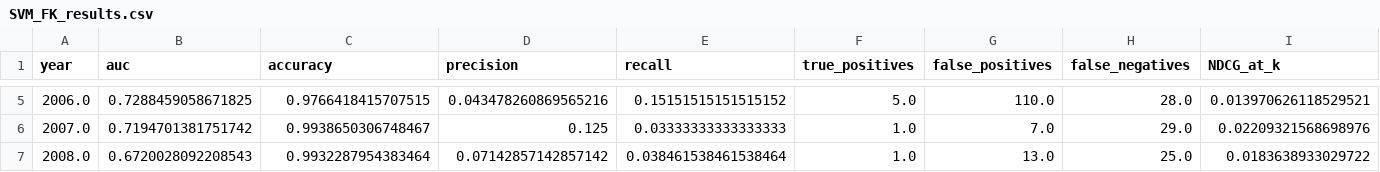
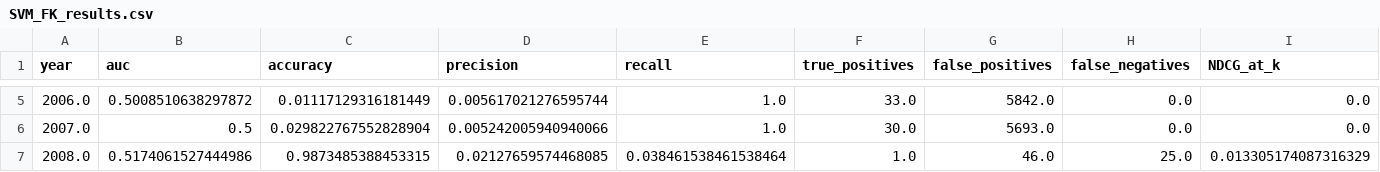
Before and after one commit to rhuang11/GraLNA, a CSV file: New/SVM-FK/SVM_FK_results.csv, drawn as a sheet; only a part is shown, gaps mark what is left out; the diff covers the shown part only; the diff names each change by its address in the sheet, - before the commit and + after, or states it on an @@ line.

Commit message:
svm

```diff
--- a/New/SVM-FK/SVM_FK_results.csv
+++ b/New/SVM-FK/SVM_FK_results.csv
-B5 (auc): 0.7288459058671825
+B5 (auc): 0.5008510638297872
-C5 (accuracy): 0.9766418415707515
+C5 (accuracy): 0.01117129316181449
-D5 (precision): 0.043478260869565216
+D5 (precision): 0.005617021276595744
-E5 (recall): 0.15151515151515152
+E5 (recall): 1.0
-F5 (true_positives): 5.0
+F5 (true_positives): 33.0
-G5 (false_positives): 110.0
+G5 (false_positives): 5842.0
-H5 (false_negatives): 28.0
+H5 (false_negatives): 0.0
-I5 (NDCG_at_k): 0.013970626118529521
+I5 (NDCG_at_k): 0.0
-B6 (auc): 0.7194701381751742
+B6 (auc): 0.5
-C6 (accuracy): 0.9938650306748467
+C6 (accuracy): 0.029822767552828904
-D6 (precision): 0.125
+D6 (precision): 0.005242005940940066
-E6 (recall): 0.03333333333333333
+E6 (recall): 1.0
-F6 (true_positives): 1.0
+F6 (true_positives): 30.0
-G6 (false_positives): 7.0
+G6 (false_positives): 5693.0
-H6 (false_negatives): 29.0
+H6 (false_negatives): 0.0
-I6 (NDCG_at_k): 0.02209321568698976
+I6 (NDCG_at_k): 0.0
-B7 (auc): 0.6720028092208543
+B7 (auc): 0.5174061527444986
-C7 (accuracy): 0.9932287954383464
+C7 (accuracy): 0.9873485388453315
-D7 (precision): 0.07142857142857142
+D7 (precision): 0.02127659574468085
-G7 (false_positives): 13.0
+G7 (false_positives): 46.0
-I7 (NDCG_at_k): 0.0183638933029722
+I7 (NDCG_at_k): 0.013305174087316329
```
Also changed, not shown: 31 edited cells elsewhere in this file.
